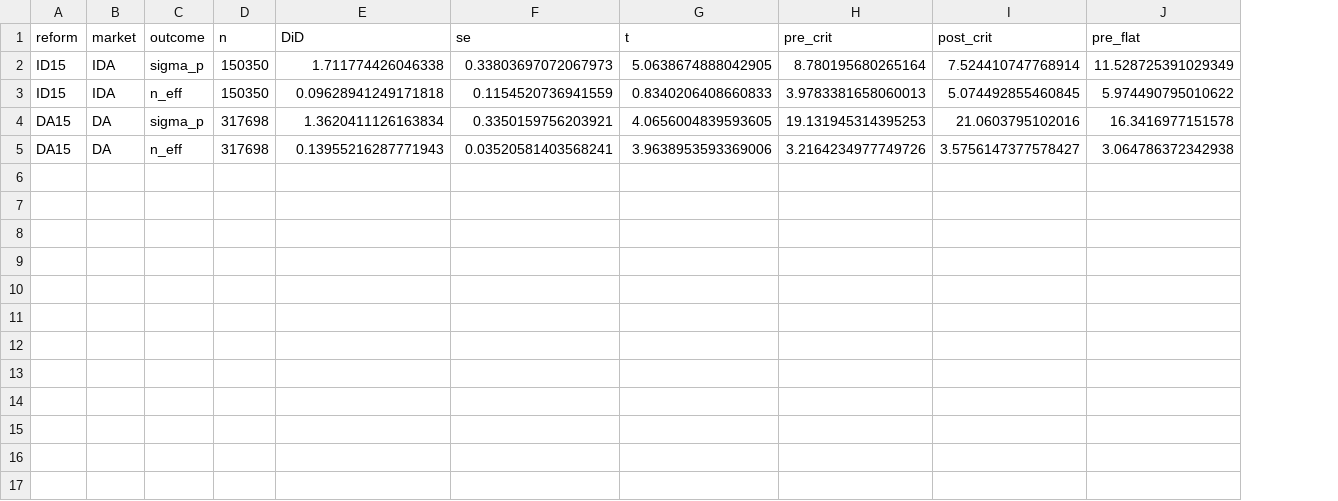
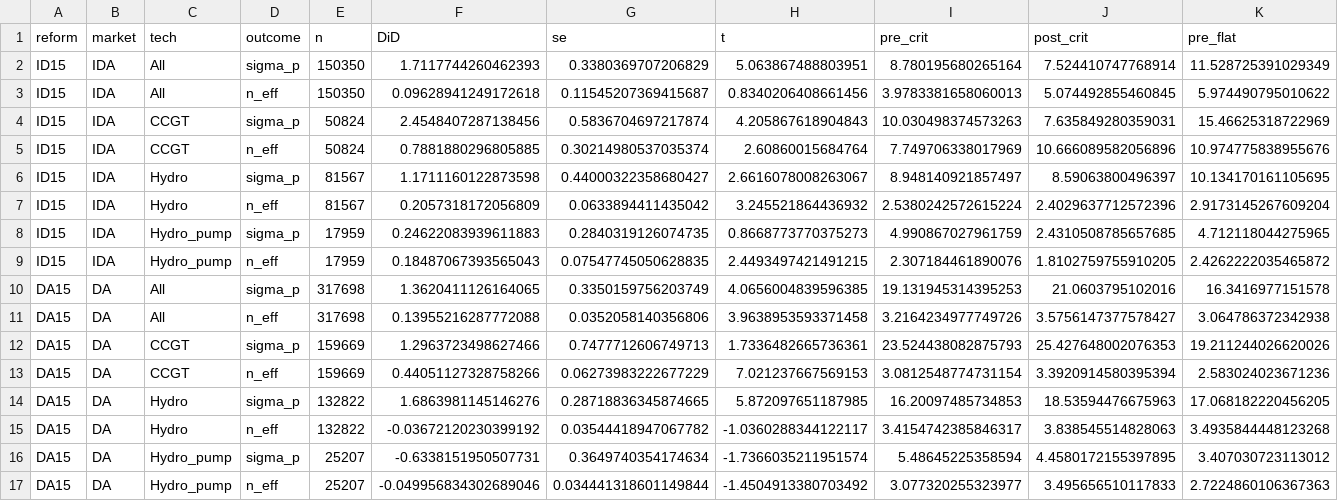
Before and after one commit to PabloParamioPerez/mtu15_project, a CSV file: results/regressions/bid/mtu15_critical_flat/specA_per_curve_did.csv, drawn as a sheet; only a part is shown; addresses are those after the commit; rows hold the shown columns only; the diff names each change by its address in the sheet, - before the commit and + after, or states it on an @@ line.

```diff
--- a/results/regressions/bid/mtu15_critical_flat/specA_per_curve_did.csv
+++ b/results/regressions/bid/mtu15_critical_flat/specA_per_curve_did.csv
+column C (tech), rows 2-3: All | All; rows 10-11: All | All
-F2 (DiD): 1.711774426046338
+F2 (DiD): 1.7117744260462393
-G2 (se): 0.33803697072067973
+G2 (se): 0.3380369707206829
-H2 (t): 5.0638674888042905
+H2 (t): 5.063867488803951
-F3 (DiD): 0.09628941249171818
+F3 (DiD): 0.09628941249172618
-G3 (se): 0.1154520736941559
+G3 (se): 0.11545207369415687
-H3 (t): 0.8340206408660833
+H3 (t): 0.8340206408661456
+row 4: ID15 | IDA | CCGT | sigma_p | 50824 | 2.4548407287138456 | 0.5836704697217874 | 4.205867618904843 | 10.030498374573263 | 7.635849280359031 | 15.46625318722969
+row 5: ID15 | IDA | CCGT | n_eff | 50824 | 0.7881880296805885 | 0.30214980537035374 | 2.60860015684764 | 7.749706338017969 | 10.666089582056896 | 10.974775838955676
+row 6: ID15 | IDA | Hydro | sigma_p | 81567 | 1.1711160122873598 | 0.44000322358680427 | 2.6616078008263067 | 8.948140921857497 | 8.59063800496397 | 10.134170161105695
+row 7: ID15 | IDA | Hydro | n_eff | 81567 | 0.2057318172056809 | 0.0633894411435042 | 3.245521864436932 | 2.5380242572615224 | 2.4029637712572396 | 2.9173145267609204
+row 8: ID15 | IDA | Hydro_pump | sigma_p | 17959 | 0.24622083939611883 | 0.2840319126074735 | 0.8668773770375273 | 4.990867027961759 | 2.4310508785657685 | 4.712118044275965
+row 9: ID15 | IDA | Hydro_pump | n_eff | 17959 | 0.18487067393565043 | 0.07547745050628835 | 2.4493497421491215 | 2.307184461890076 | 1.8102759755910205 | 2.4262222035465872
-F10 (DiD): 1.3620411126163834
+F10 (DiD): 1.3620411126164065
-G10 (se): 0.3350159756203921
+G10 (se): 0.3350159756203749
-H10 (t): 4.0656004839593605
+H10 (t): 4.0656004839596385
-F11 (DiD): 0.13955216287771943
+F11 (DiD): 0.13955216287772088
-G11 (se): 0.03520581403568241
+G11 (se): 0.0352058140356806
-H11 (t): 3.9638953593369006
+H11 (t): 3.9638953593371458
+row 12: DA15 | DA | CCGT | sigma_p | 159669 | 1.2963723498627466 | 0.7477712606749713 | 1.7336482665736361 | 23.524438082875793 | 25.427648002076353 | 19.211244026620026
+row 13: DA15 | DA | CCGT | n_eff | 159669 | 0.44051127328758266 | 0.06273983222677229 | 7.021237667569153 | 3.0812548774731154 | 3.3920914580395394 | 2.583024023671236
+row 14: DA15 | DA | Hydro | sigma_p | 132822 | 1.6863981145146276 | 0.28718836345874665 | 5.872097651187985 | 16.20097485734853 | 18.53594476675963 | 17.068182220456205
+row 15: DA15 | DA | Hydro | n_eff | 132822 | -0.03672120230399192 | 0.03544418947067782 | -1.0360288344122117 | 3.4154742385846317 | 3.838545514828063 | 3.4935844448123268
+row 16: DA15 | DA | Hydro_pump | sigma_p | 25207 | -0.6338151950507731 | 0.3649740354174634 | -1.7366035211951574 | 5.48645225358594 | 4.4580172155397895 | 3.407030723113012
+row 17: DA15 | DA | Hydro_pump | n_eff | 25207 | -0.049956834302689046 | 0.034441318601149844 | -1.4504913380703492 | 3.077320255323977 | 3.495656510117833 | 2.7224860106367363
```
Also changed, not shown: 3 other files.
